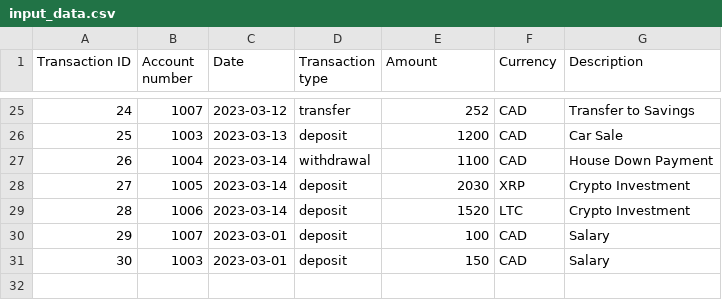
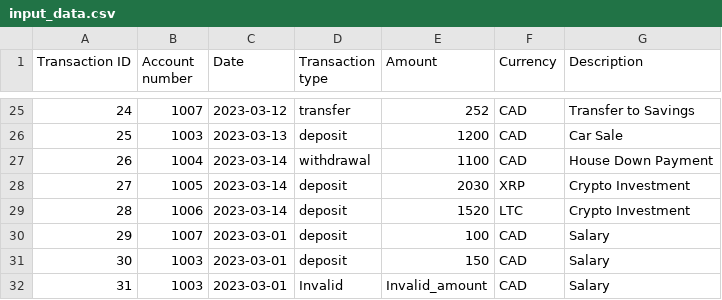
Before and after one commit to 0416928/Assignment_7_Team_8, a CSV file: input/input_data.csv, drawn as a sheet; only a part is shown, gaps mark what is left out.

Commit message:
Updated files by adding the data validation for input data in InputHandler class for issue 4

```diff
--- a/input/input_data.csv
+++ b/input/input_data.csv
@@ -31 +31,2 @@ Transaction ID,Account number,Date,Transaction type,Amount,Currency,Description
 30,1003,2023-03-01,deposit,150,CAD,Salary
+31,1003,2023-03-01,Invalid,Invalid_amount,CAD,Salary
```
Also changed, not shown: 3 other files.
